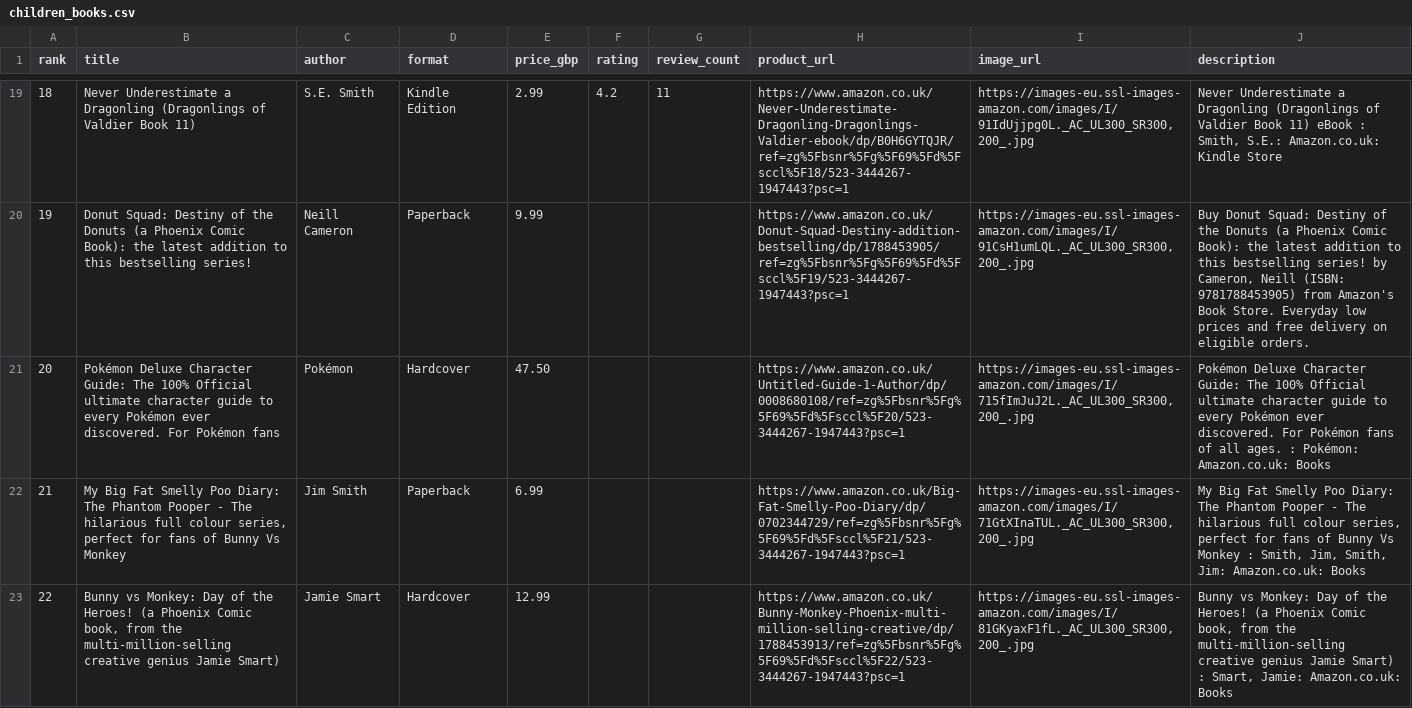
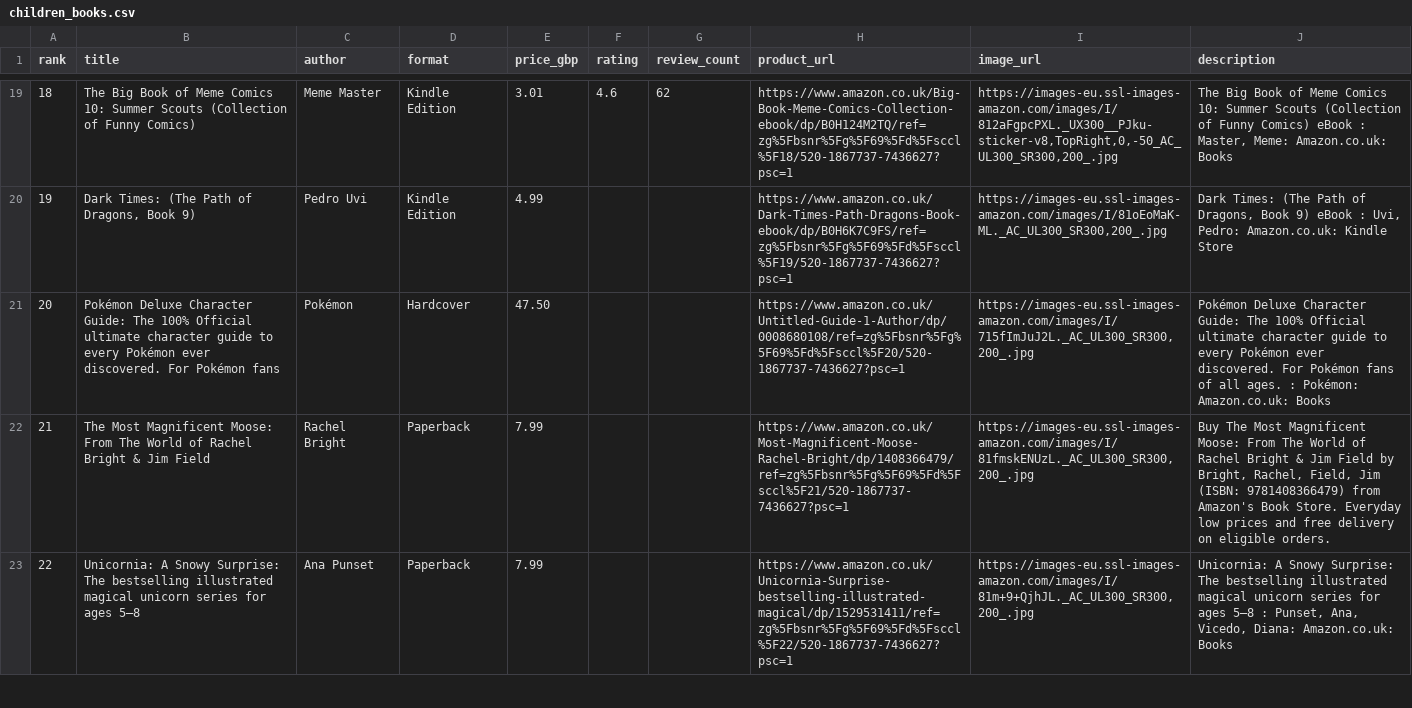
Before and after one commit to dallylee/Lylaland, a CSV file: docs/seeds/children_books.csv, drawn as a sheet; only a part is shown, gaps mark what is left out; the diff covers the shown part only; the diff names each change by its address in the sheet, - before the commit and + after, or states it on an @@ line.

```diff
--- a/docs/seeds/children_books.csv
+++ b/docs/seeds/children_books.csv
-B19 (title): Never Underestimate a Dragonling (Dragonlings of Valdier Book 11)
+B19 (title): The Big Book of Meme Comics 10: Summer Scouts (Collection of Funny Comics)
-C19 (author): S.E. Smith
+C19 (author): Meme Master
-E19 (price_gbp): 2.99
+E19 (price_gbp): 3.01
-F19 (rating): 4.2
+F19 (rating): 4.6
-G19 (review_count): 11
+G19 (review_count): 62
-H19 (product_url): https://www.amazon.co.uk/Never-Underestimate-Dragonling-Dragonlings-Valdier-ebook/dp/B0H6GYTQJR/ref=zg%5Fbsnr%5Fg%5F69%5Fd%5Fsccl%5F18/523-3444267-1947443?psc=1
+H19 (product_url): https://www.amazon.co.uk/Big-Book-Meme-Comics-Collection-ebook/dp/B0H124M2TQ/ref=zg%5Fbsnr%5Fg%5F69%5Fd%5Fsccl%5F18/520-1867737-7436627?psc=1
-I19 (image_url): https://images-eu.ssl-images-amazon.com/images/I/91IdUjjpg0L._AC_UL300_SR300,200_.jpg
+I19 (image_url): https://images-eu.ssl-images-amazon.com/images/I/812aFgpcPXL._UX300__PJku-sticker-v8,TopRight,0,-50_AC_UL300_SR300,200_.jpg
-J19 (description): Never Underestimate a Dragonling (Dragonlings of Valdier Book 11) eBook : Smith, S.E.: Amazon.co.uk: Kindle Store
+J19 (description): The Big Book of Meme Comics 10: Summer Scouts (Collection of Funny Comics) eBook : Master, Meme: Amazon.co.uk: Books
-B20 (title): Donut Squad: Destiny of the Donuts (a Phoenix Comic Book): the latest addition to this bestselling series!
+B20 (title): Dark Times: (The Path of Dragons, Book 9)
-C20 (author): Neill Cameron
+C20 (author): Pedro Uvi
-D20 (format): Paperback
+D20 (format): Kindle Edition
-E20 (price_gbp): 9.99
+E20 (price_gbp): 4.99
-H20 (product_url): https://www.amazon.co.uk/Donut-Squad-Destiny-addition-bestselling/dp/1788453905/ref=zg%5Fbsnr%5Fg%5F69%5Fd%5Fsccl%5F19/523-3444267-1947443?psc=1
+H20 (product_url): https://www.amazon.co.uk/Dark-Times-Path-Dragons-Book-ebook/dp/B0H6K7C9FS/ref=zg%5Fbsnr%5Fg%5F69%5Fd%5Fsccl%5F19/520-1867737-7436627?psc=1
-I20 (image_url): https://images-eu.ssl-images-amazon.com/images/I/91CsH1umLQL._AC_UL300_SR300,200_.jpg
+I20 (image_url): https://images-eu.ssl-images-amazon.com/images/I/81oEoMaK-ML._AC_UL300_SR300,200_.jpg
-J20 (description): Buy Donut Squad: Destiny of the Donuts (a Phoenix Comic Book): the latest addition to this bestselling series! by Cameron, Neill (ISBN: 9781788453905) from Amazon's Book Store. Everyday low prices and free delivery on eligible orders.
+J20 (description): Dark Times: (The Path of Dragons, Book 9) eBook : Uvi, Pedro: Amazon.co.uk: Kindle Store
-H21 (product_url): https://www.amazon.co.uk/Untitled-Guide-1-Author/dp/0008680108/ref=zg%5Fbsnr%5Fg%5F69%5Fd%5Fsccl%5F20/523-3444267-1947443?psc=1
+H21 (product_url): https://www.amazon.co.uk/Untitled-Guide-1-Author/dp/0008680108/ref=zg%5Fbsnr%5Fg%5F69%5Fd%5Fsccl%5F20/520-1867737-7436627?psc=1
-B22 (title): My Big Fat Smelly Poo Diary: The Phantom Pooper - The hilarious full colour series, perfect for fans of Bunny Vs Monkey
+B22 (title): The Most Magnificent Moose: From The World of Rachel Bright & Jim Field
-C22 (author): Jim Smith
+C22 (author): Rachel Bright
-E22 (price_gbp): 6.99
+E22 (price_gbp): 7.99
-H22 (product_url): https://www.amazon.co.uk/Big-Fat-Smelly-Poo-Diary/dp/0702344729/ref=zg%5Fbsnr%5Fg%5F69%5Fd%5Fsccl%5F21/523-3444267-1947443?psc=1
+H22 (product_url): https://www.amazon.co.uk/Most-Magnificent-Moose-Rachel-Bright/dp/1408366479/ref=zg%5Fbsnr%5Fg%5F69%5Fd%5Fsccl%5F21/520-1867737-7436627?psc=1
-I22 (image_url): https://images-eu.ssl-images-amazon.com/images/I/71GtXInaTUL._AC_UL300_SR300,200_.jpg
+I22 (image_url): https://images-eu.ssl-images-amazon.com/images/I/81fmskENUzL._AC_UL300_SR300,200_.jpg
-J22 (description): My Big Fat Smelly Poo Diary: The Phantom Pooper - The hilarious full colour series, perfect for fans of Bunny Vs Monkey : Smith, Jim, Smith, Jim: Amazon.co.uk: Books
+J22 (description): Buy The Most Magnificent Moose: From The World of Rachel Bright & Jim Field by Bright, Rachel, Field, Jim (ISBN: 9781408366479) from Amazon's Book Store. Everyday low prices and free delivery on eligible orders.
-B23 (title): Bunny vs Monkey: Day of the Heroes! (a Phoenix Comic book, from the multi-million-selling creative genius Jamie Smart)
+B23 (title): Unicornia: A Snowy Surprise: The bestselling illustrated magical unicorn series for ages 5–8
-C23 (author): Jamie Smart
+C23 (author): Ana Punset
-D23 (format): Hardcover
+D23 (format): Paperback
-E23 (price_gbp): 12.99
+E23 (price_gbp): 7.99
-H23 (product_url): https://www.amazon.co.uk/Bunny-Monkey-Phoenix-multi-million-selling-creative/dp/1788453913/ref=zg%5Fbsnr%5Fg%5F69%5Fd%5Fsccl%5F22/523-3444267-1947443?psc=1
+H23 (product_url): https://www.amazon.co.uk/Unicornia-Surprise-bestselling-illustrated-magical/dp/1529531411/ref=zg%5Fbsnr%5Fg%5F69%5Fd%5Fsccl%5F22/520-1867737-7436627?psc=1
-I23 (image_url): https://images-eu.ssl-images-amazon.com/images/I/81GKyaxF1fL._AC_UL300_SR300,200_.jpg
+I23 (image_url): https://images-eu.ssl-images-amazon.com/images/I/81m+9+QjhJL._AC_UL300_SR300,200_.jpg
-J23 (description): Bunny vs Monkey: Day of the Heroes! (a Phoenix Comic book, from the multi-million-selling creative genius Jamie Smart) : Smart, Jamie: Amazon.co.uk: Books
+J23 (description): Unicornia: A Snowy Surprise: The bestselling illustrated magical unicorn series for ages 5–8 : Punset, Ana, Vicedo, Diana: Amazon.co.uk: Books
```
Also changed, not shown: 171 edited cells elsewhere in this file, 1 other file.
